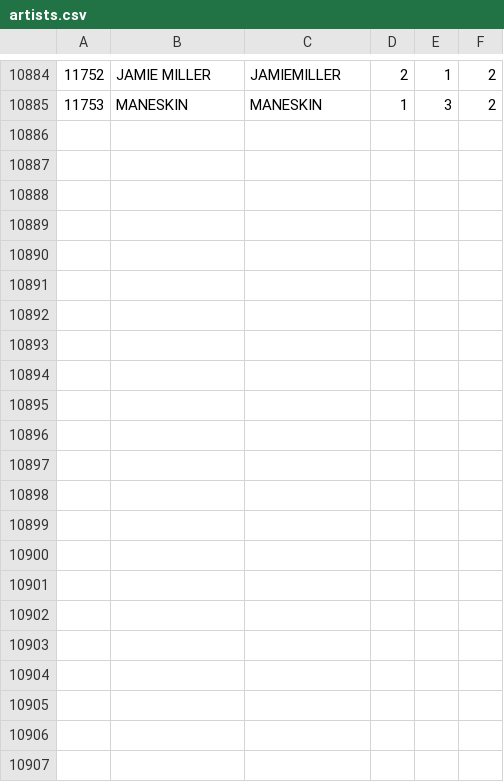
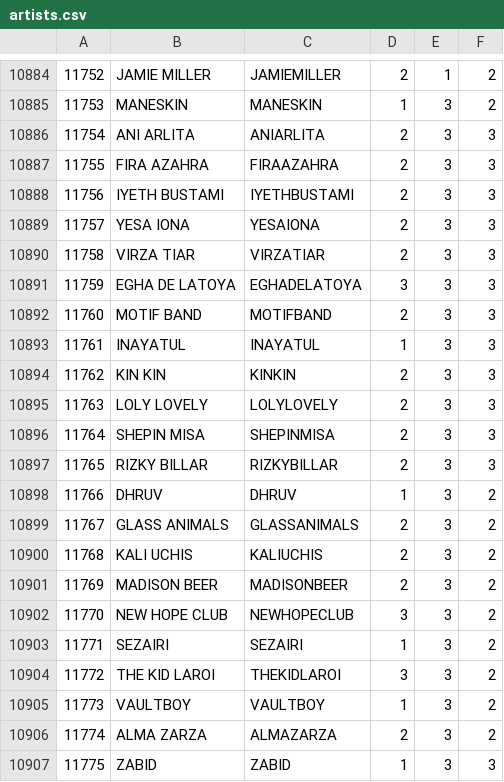
Before and after one commit to TrueTamao/KaraokeTW, a CSV file: db/artists.csv, drawn as a sheet; only a part is shown, gaps mark what is left out; the diff names each change by its address in the sheet, - before the commit and + after, or states it on an @@ line.

```diff
--- a/db/artists.csv
+++ b/db/artists.csv
+row 10886: 11754 | ANI ARLITA | ANIARLITA | 2 | 3 | 3
+row 10887: 11755 | FIRA AZAHRA | FIRAAZAHRA | 2 | 3 | 3
+row 10888: 11756 | IYETH BUSTAMI | IYETHBUSTAMI | 2 | 3 | 3
+row 10889: 11757 | YESA IONA | YESAIONA | 2 | 3 | 3
+row 10890: 11758 | VIRZA TIAR | VIRZATIAR | 2 | 3 | 3
+row 10891: 11759 | EGHA DE LATOYA | EGHADELATOYA | 3 | 3 | 3
+row 10892: 11760 | MOTIF BAND | MOTIFBAND | 2 | 3 | 3
+row 10893: 11761 | INAYATUL | INAYATUL | 1 | 3 | 3
+row 10894: 11762 | KIN KIN | KINKIN | 2 | 3 | 3
+row 10895: 11763 | LOLY LOVELY | LOLYLOVELY | 2 | 3 | 3
+row 10896: 11764 | SHEPIN MISA | SHEPINMISA | 2 | 3 | 3
+row 10897: 11765 | RIZKY BILLAR | RIZKYBILLAR | 2 | 3 | 3
+row 10898: 11766 | DHRUV | DHRUV | 1 | 3 | 2
+row 10899: 11767 | GLASS ANIMALS | GLASSANIMALS | 2 | 3 | 2
+row 10900: 11768 | KALI UCHIS | KALIUCHIS | 2 | 3 | 2
+row 10901: 11769 | MADISON BEER | MADISONBEER | 2 | 3 | 2
+row 10902: 11770 | NEW HOPE CLUB | NEWHOPECLUB | 3 | 3 | 2
+row 10903: 11771 | SEZAIRI | SEZAIRI | 1 | 3 | 2
+row 10904: 11772 | THE KID LAROI | THEKIDLAROI | 3 | 3 | 2
+row 10905: 11773 | VAULTBOY | VAULTBOY | 1 | 3 | 2
+row 10906: 11774 | ALMA ZARZA | ALMAZARZA | 2 | 3 | 2
+row 10907: 11775 | ZABID | ZABID | 1 | 3 | 3
```
Also changed, not shown: db/origin_artists.csv, 1 other file.
